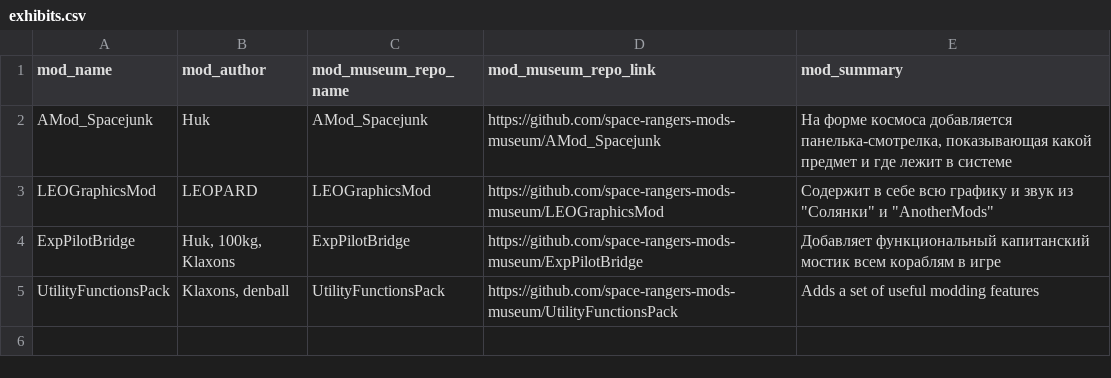
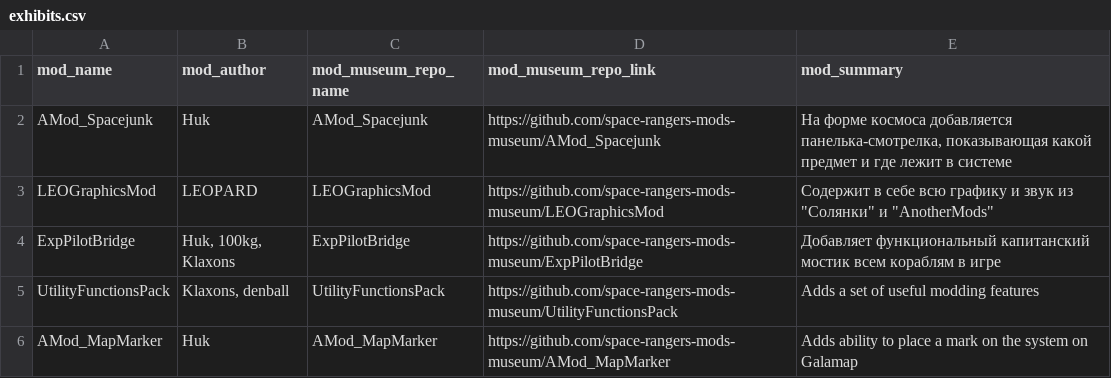
Before and after one commit to space-rangers-mods-museum/.github, a CSV file: exhibits.csv, drawn as a sheet.

Commit message:
showcase: add AMod_MapMarker

```diff
--- a/exhibits.csv
+++ b/exhibits.csv
@@ -5 +5,2 @@ ExpPilotBridge,"Huk, 100kg, Klaxons",ExpPilotBridge,https://github.com/space-ran
 UtilityFunctionsPack,"Klaxons, denball",UtilityFunctionsPack,https://github.com/space-rangers-mods-museum/UtilityFunctionsPack,Adds a set of useful modding features
+AMod_MapMarker,Huk,AMod_MapMarker,https://github.com/space-rangers-mods-museum/AMod_MapMarker,Adds ability to place a mark on the system on Galamap
```
Also changed, not shown: 1 other file.
